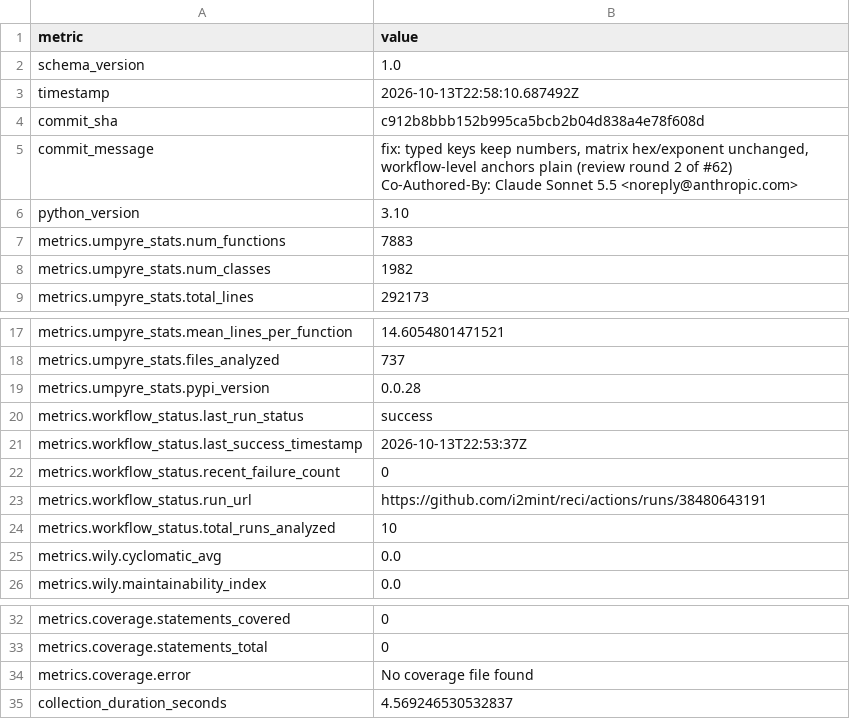
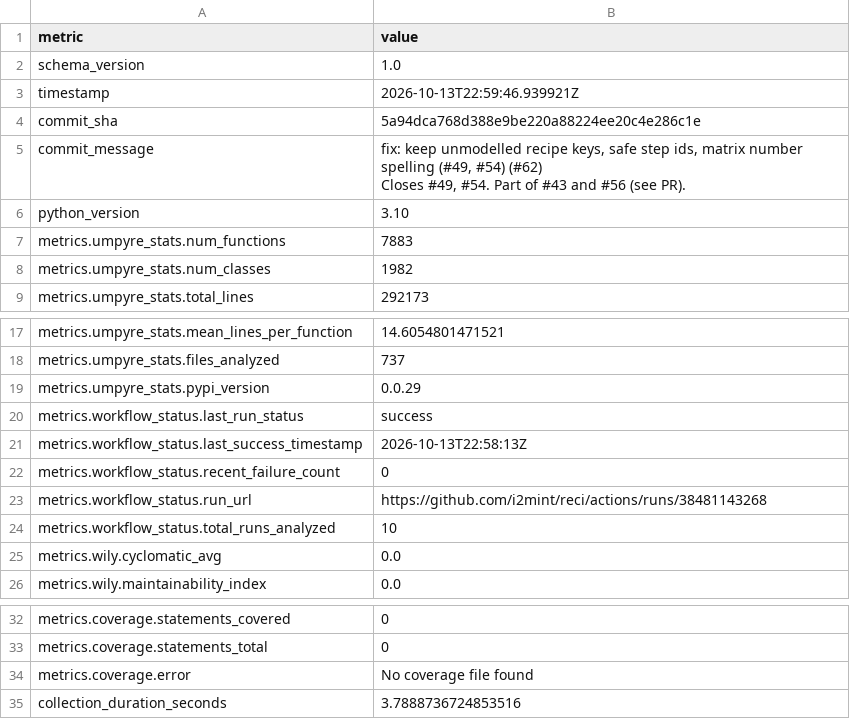
Before and after one commit to i2mint/reci, a CSV file: metrics.csv, drawn as a sheet; only a part is shown, gaps mark what is left out.

Commit message:
Update metrics for 5a94dca

```diff
--- a/metrics.csv
+++ b/metrics.csv
@@ -2,7 +2,7 @@ metric,value
 schema_version,1.0
-timestamp,2026-10-13T22:58:10.687492Z
-commit_sha,c912b8bbb152b995ca5bcb2b04d838a4e78f608d
-commit_message,"fix: typed keys keep numbers, matrix hex/exponent unchanged, workflow-level anchors plain (review round 2 of #62)
-
-Co-Authored-By: Claude Sonnet 5.5 <noreply@anthropic.com>"
+timestamp,2026-10-13T22:59:46.939921Z
+commit_sha,5a94dca768d388e9be220a88224ee20c4e286c1e
+commit_message,"fix: keep unmodelled recipe keys, safe step ids, matrix number spelling (#49, #54) (#62)
+
+Closes #49, #54. Part of #43 and #56 (see PR)."
 python_version,3.10
@@ -20,7 +20,7 @@ metrics.umpyre_stats.mean_lines_per_function,14.6054801471521
 metrics.umpyre_stats.files_analyzed,737
-metrics.umpyre_stats.pypi_version,0.0.28
+metrics.umpyre_stats.pypi_version,0.0.29
 metrics.workflow_status.last_run_status,success
-metrics.workflow_status.last_success_timestamp,2026-10-13T22:53:37Z
+metrics.workflow_status.last_success_timestamp,2026-10-13T22:58:13Z
 metrics.workflow_status.recent_failure_count,0
-metrics.workflow_status.run_url,https://github.com/i2mint/reci/actions/runs/38480643191
+metrics.workflow_status.run_url,https://github.com/i2mint/reci/actions/runs/38481143268
 metrics.workflow_status.total_runs_analyzed,10
@@ -40,2 +40,2 @@ metrics.coverage.statements_total,0
 metrics.coverage.error,No coverage file found
-collection_duration_seconds,4.569246530532837
+collection_duration_seconds,3.7888736724853516
```
Also changed, not shown: 2 other files.
